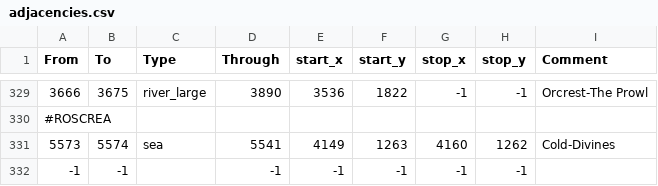
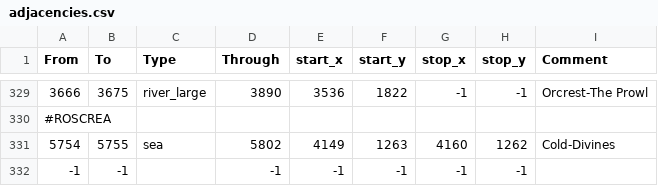
Before and after one commit to ADGardiner/Elder-Kings-Roscrea-Reborn, a CSV file: map_data/adjacencies.csv, drawn as a sheet; only a part is shown, gaps mark what is left out.

```diff
--- a/map_data/adjacencies.csv
+++ b/map_data/adjacencies.csv
@@ -330,3 +330,3 @@
 #ROSCREA
-5573;5574;sea;5541;4149;1263;4160;1262;Cold-Divines
+5754;5755;sea;5802;4149;1263;4160;1262;Cold-Divines
 -1;-1;;-1;-1;-1;-1;-1;
```
Also changed, not shown: 26 other files.
